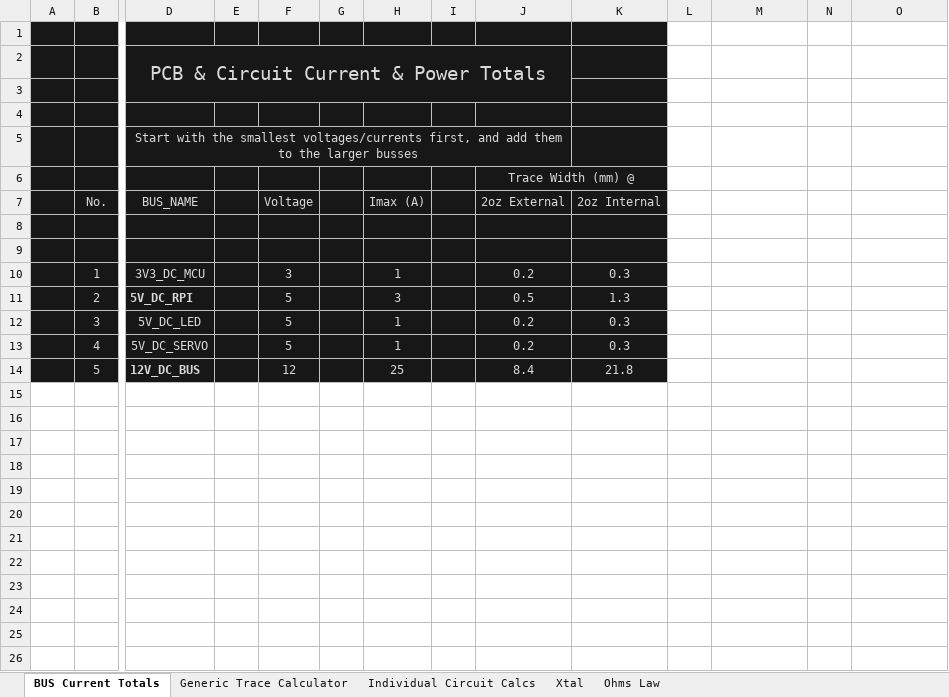
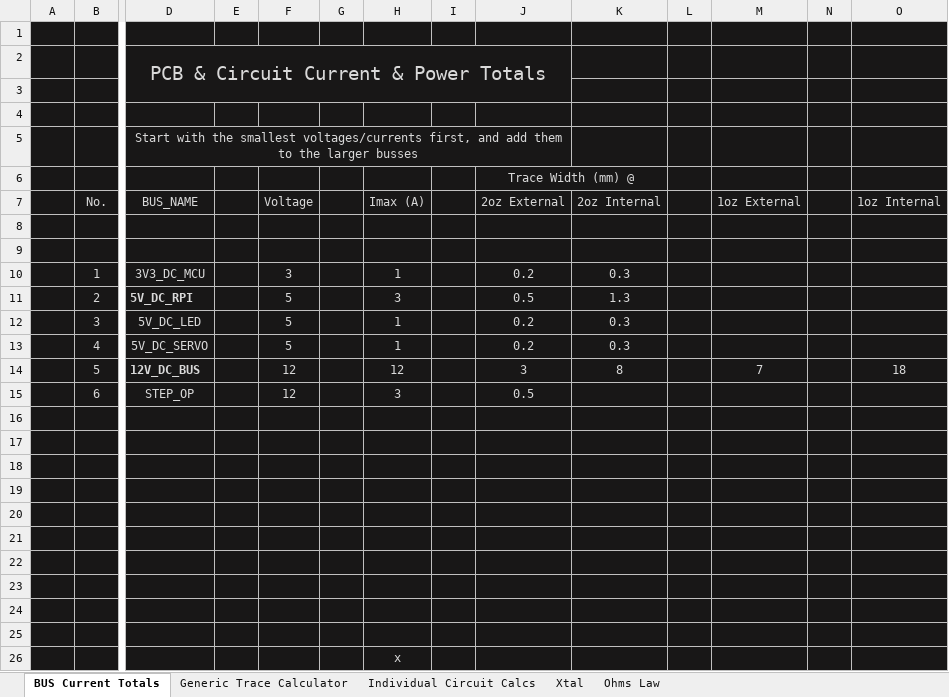
Before and after one commit to practable/supervisor-pcb, an Excel workbook: Documentation/Current_Power_and_Trace_Calculator.xlsx, sheet BUS Current Totals, drawn as a sheet; only a part is shown, gaps mark what is left out; values as stored, in another font and other column widths than the file's, no borders; addresses are those after the commit; rows hold the shown columns only; the diff names each change by its address in the sheet, - before the commit and + after, or states it on an @@ line.

```diff
--- a/Documentation/Current_Power_and_Trace_Calculator.xlsx (sheet BUS Current Totals)
+++ b/Documentation/Current_Power_and_Trace_Calculator.xlsx (sheet BUS Current Totals)
-L1:O13 fill: none
+L1:O13 fill: #181717
-M7: (empty)
+M7: 1oz External
-O7: (empty)
+O7: 1oz Internal
+row 14:  | 5 | 12V_DC_BUS |  | 12 |  | 12 |  | 3 | 8 |  | 7 |  | 18
+row 15:  | 6 | STEP_OP |  | 12 |  | 3 |  | 0.5
-row 16:  | 5 | 12V_DC_BUS |  | 12 |  | 25 |  | 8.4 | 21.8
+row 16: (empty)
-L16:O16 fill: none
+L16:O16 fill: #181717
+row 17: (empty)
+row 18: (empty)
+row 19: (empty)
+row 20: (empty)
+row 21: (empty)
+row 22: (empty)
+row 23: (empty)
+row 24: (empty)
+row 25: (empty)
+row 26:  |  |  |  |  |  | x
```
Also changed, not shown: sheet Individual Circuit Calcs, sheet Generic Trace Calculator, RemoteLabs_supervisor_PCB/RemoteLabs_supervisor_PCB clean.xlsm, 20 other files.
